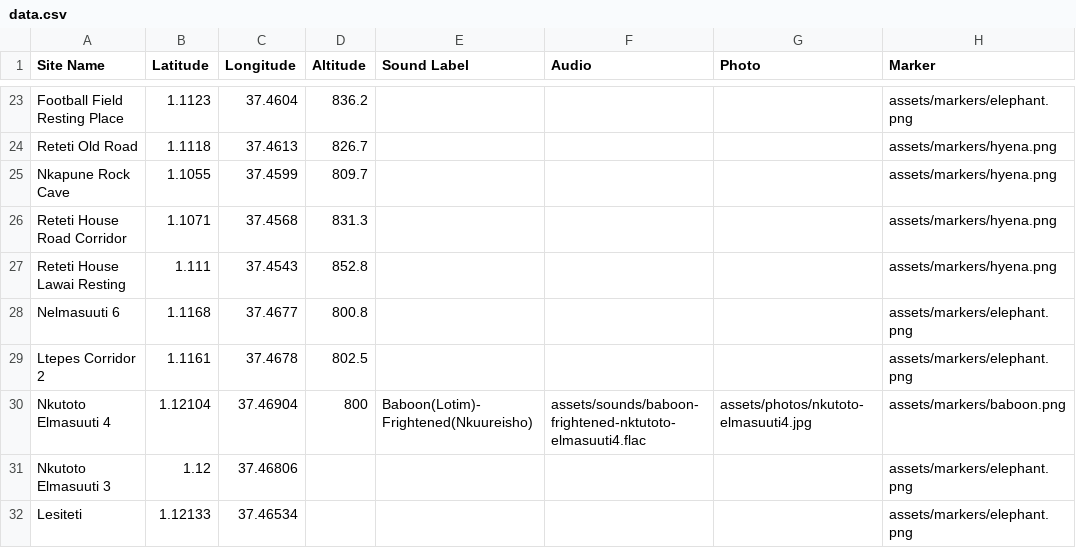
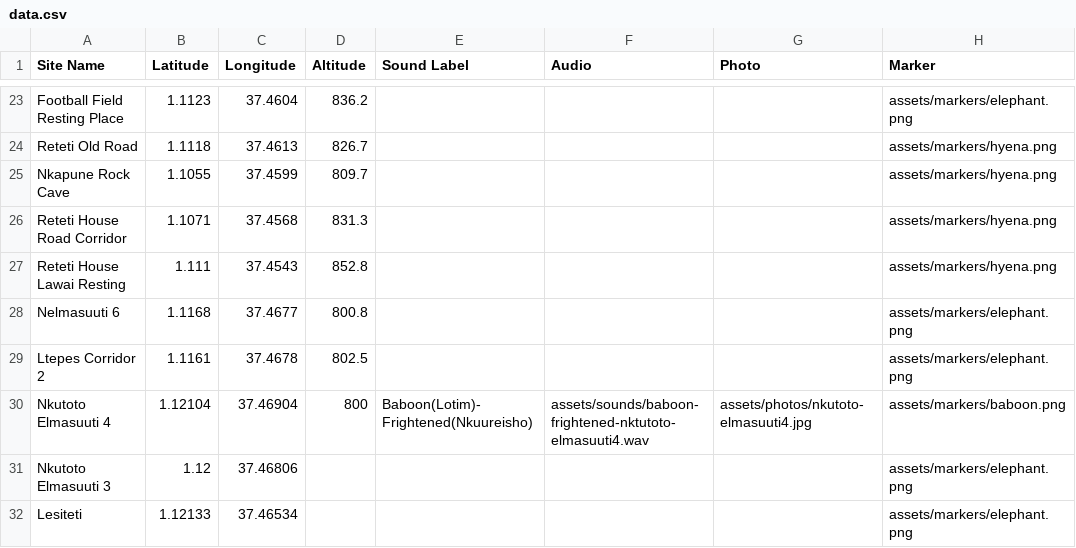
Before and after one commit to douglasmbura/ltome, a CSV file: data.csv, drawn as a sheet; only a part is shown, gaps mark what is left out.

Commit message:
Update data.csv

```diff
--- a/data.csv
+++ b/data.csv
@@ -29,3 +29,3 @@ Nelmasuuti 6,1.1168,37.4677,800.8,,,,assets/markers/elephant.png
 Ltepes Corridor 2,1.1161,37.4678,802.5,,,,assets/markers/elephant.png
-Nkutoto Elmasuuti 4,1.12104,37.46904,800,Baboon(Lotim)-Frightened(Nkuureisho),assets/sounds/baboon-frightened-nktutoto-elmasuuti4.flac,assets/photos/nkutoto-elmasuuti4.jpg,assets/markers/baboon.png
+Nkutoto Elmasuuti 4,1.12104,37.46904,800,Baboon(Lotim)-Frightened(Nkuureisho),assets/sounds/baboon-frightened-nktutoto-elmasuuti4.wav,assets/photos/nkutoto-elmasuuti4.jpg,assets/markers/baboon.png
 Nkutoto Elmasuuti 3,1.12,37.46806,,,,,assets/markers/elephant.png
```
